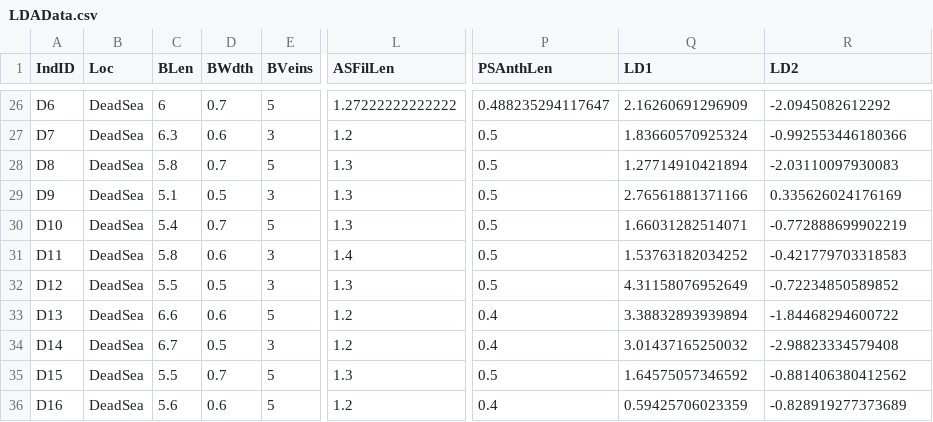
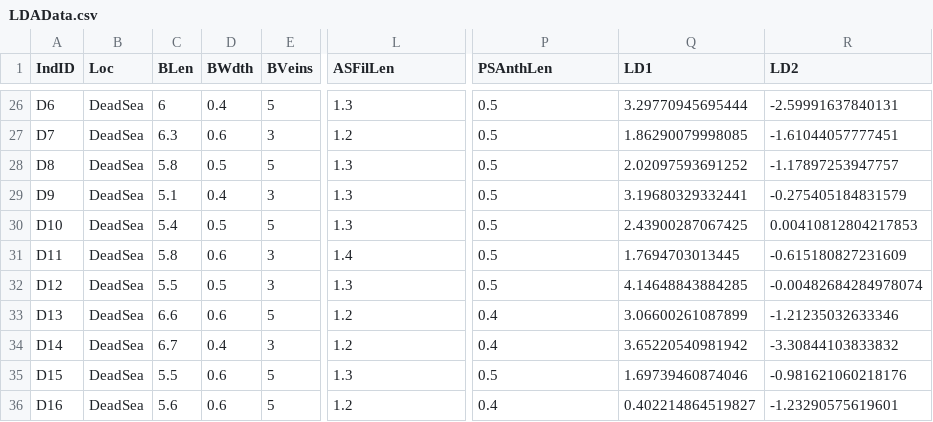
Before and after one commit to ColauttiLab/BlepharisMorphData, a CSV file: LDAData.csv, drawn as a sheet; only a part is shown, gaps mark what is left out; the diff covers the shown part only; the diff names each change by its address in the sheet, - before the commit and + after, or states it on an @@ line.

```diff
--- a/LDAData.csv
+++ b/LDAData.csv
-D26 (BWdth): 0.7
+D26 (BWdth): 0.4
-L26 (ASFilLen): 1.27222222222222
+L26 (ASFilLen): 1.3
-P26 (PSAnthLen): 0.488235294117647
+P26 (PSAnthLen): 0.5
-Q26 (LD1): 2.16260691296909
+Q26 (LD1): 3.29770945695444
-R26 (LD2): -2.0945082612292
+R26 (LD2): -2.59991637840131
-Q27 (LD1): 1.83660570925324
+Q27 (LD1): 1.86290079998085
-R27 (LD2): -0.992553446180366
+R27 (LD2): -1.61044057777451
-D28 (BWdth): 0.7
+D28 (BWdth): 0.5
-Q28 (LD1): 1.27714910421894
+Q28 (LD1): 2.02097593691252
-R28 (LD2): -2.03110097930083
+R28 (LD2): -1.17897253947757
-D29 (BWdth): 0.5
+D29 (BWdth): 0.4
-Q29 (LD1): 2.76561881371166
+Q29 (LD1): 3.19680329332441
-R29 (LD2): 0.335626024176169
+R29 (LD2): -0.275405184831579
-D30 (BWdth): 0.7
+D30 (BWdth): 0.5
-Q30 (LD1): 1.66031282514071
+Q30 (LD1): 2.43900287067425
-R30 (LD2): -0.772888699902219
+R30 (LD2): 0.00410812804217853
-Q31 (LD1): 1.53763182034252
+Q31 (LD1): 1.7694703013445
-R31 (LD2): -0.421779703318583
+R31 (LD2): -0.615180827231609
-Q32 (LD1): 4.31158076952649
+Q32 (LD1): 4.14648843884285
-R32 (LD2): -0.72234850589852
+R32 (LD2): -0.00482684284978074
-Q33 (LD1): 3.38832893939894
+Q33 (LD1): 3.06600261087899
-R33 (LD2): -1.84468294600722
+R33 (LD2): -1.21235032633346
-D34 (BWdth): 0.5
+D34 (BWdth): 0.4
-Q34 (LD1): 3.01437165250032
+Q34 (LD1): 3.65220540981942
-R34 (LD2): -2.98823334579408
+R34 (LD2): -3.30844103833832
-D35 (BWdth): 0.7
+D35 (BWdth): 0.6
-Q35 (LD1): 1.64575057346592
+Q35 (LD1): 1.69739460874046
-R35 (LD2): -0.881406380412562
+R35 (LD2): -0.981621060218176
-Q36 (LD1): 0.59425706023359
+Q36 (LD1): 0.402214864519827
-R36 (LD2): -0.828919277373689
+R36 (LD2): -1.23290575619601
```
Also changed, not shown: 112 edited cells elsewhere in this file, LDAscales.csv, 3 other files.
